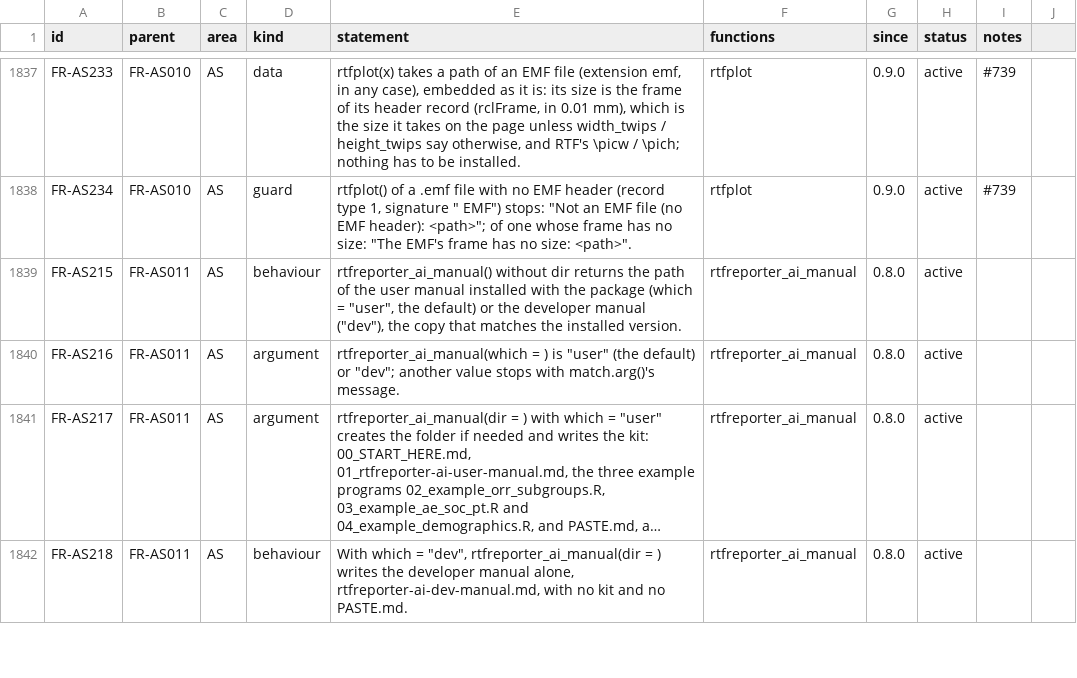
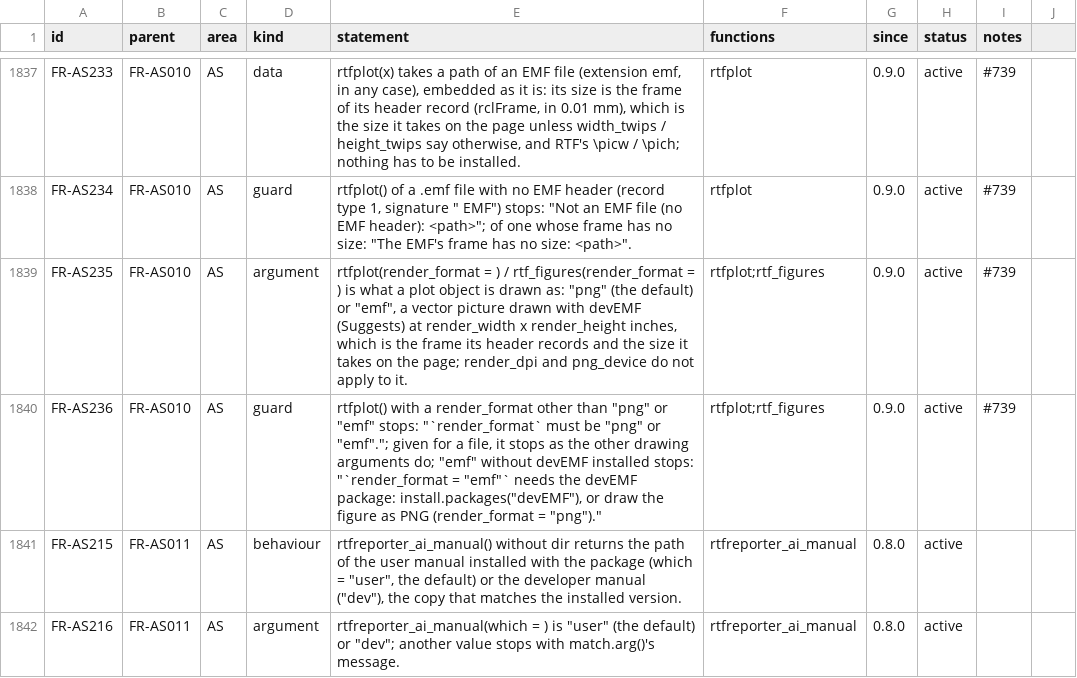
Before and after one commit to ichirio/rtfreporter, a CSV file: inst/validation/requirements.csv, drawn as a sheet; only a part is shown, gaps mark what is left out; the shorter side is filled out with more unchanged rows; long unchanged cells end in …; the diff names each change by its address in the sheet, - before the commit and + after, or states it on an @@ line.

```diff
--- a/inst/validation/requirements.csv
+++ b/inst/validation/requirements.csv
+row 1839: FR-AS235 | FR-AS010 | AS | argument | rtfplot(render_format = ) / rtf_figures(render_format = ) is what a plot object is drawn as: "png" (the default) or "emf", a vector picture drawn with devEMF (Suggests) at render_width x render_height inches, which is the frame its header records and the size it takes on the page; render_dpi and png_device do not apply to it. | rtfplot;rtf_figures | 0.9.0 | active | #739
+row 1840: FR-AS236 | FR-AS010 | AS | guard | rtfplot() with a render_format other than "png" or "emf" stops: "`render_format` must be "png" or "emf"."; given for a file, it stops as the other drawing arguments do; "emf" without devEMF installed stops: "`render_format = "emf"` needs the devEMF package: install.packages("devEMF"), or draw the figure as PNG (render_format = "png")." | rtfplot;rtf_figures | 0.9.0 | active | #739
```
Also changed, not shown: inst/validation/test_map.csv, 6 other files.
